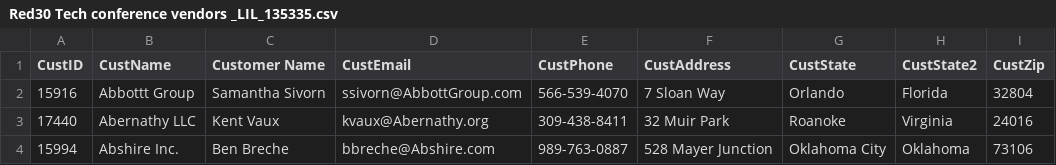
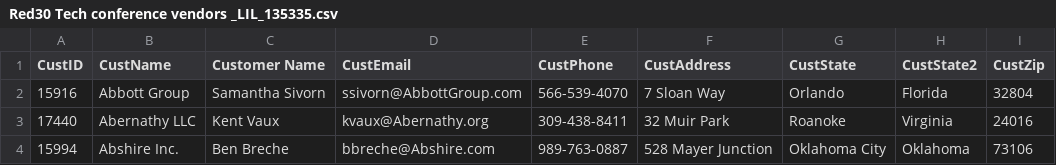
Before and after one commit to praveen-badam/build-with-ai-sql-agents-with-large-language-models-4080183, a CSV file: data/Red30 Tech conference vendors _LIL_135335.csv, drawn as a sheet; only a part is shown.

Commit message:
Update Red30 Tech conference vendors _LIL_135335.csv

```diff
--- a/data/Red30 Tech conference vendors _LIL_135335.csv
+++ b/data/Red30 Tech conference vendors _LIL_135335.csv
@@ -1,3 +1,3 @@
 CustID,CustName,Customer Name,CustEmail,CustPhone,CustAddress,CustState,CustState2,CustZip,,,,,,,,,,,,,,,,,
-15916,Abbottt Group,Samantha Sivorn,ssivorn@AbbottGroup.com,566-539-4070,7 Sloan Way,Orlando,Florida,32804,,,,,,,,,,,,,,,,,
+15916,Abbott Group,Samantha Sivorn,ssivorn@AbbottGroup.com,566-539-4070,7 Sloan Way,Orlando,Florida,32804,,,,,,,,,,,,,,,,,
 17440,Abernathy LLC,Kent Vaux,kvaux@Abernathy.org,309-438-8411,32 Muir Park,Roanoke,Virginia,24016,,,,,,,,,,,,,,,,,
```
